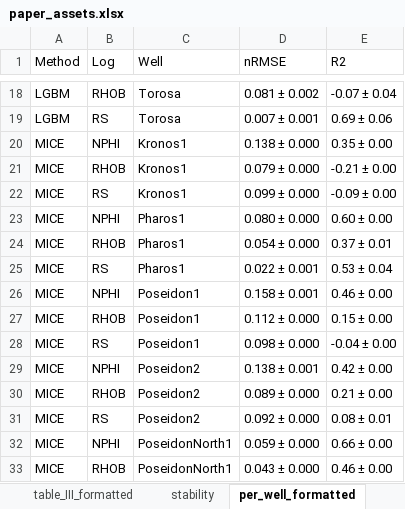
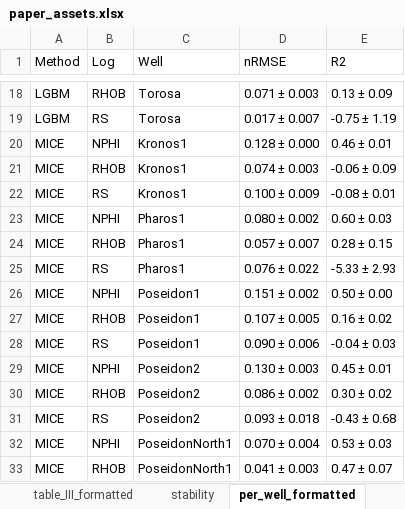
Before and after one commit to hpputro/lithology, an Excel workbook: results/paper/paper_assets.xlsx, sheet per_well_formatted, drawn as a sheet; only a part is shown, gaps mark what is left out; values as stored, in another font and other column widths than the file's, no borders; the diff covers the shown part only; the diff names each change by its address in the sheet, - before the commit and + after, or states it on an @@ line.

```diff
--- a/results/paper/paper_assets.xlsx (sheet per_well_formatted)
+++ b/results/paper/paper_assets.xlsx (sheet per_well_formatted)
-D18 (nRMSE): 0.081 ± 0.002
+D18 (nRMSE): 0.071 ± 0.003
-E18 (R2): -0.07 ± 0.04
+E18 (R2): 0.13 ± 0.09
-D19 (nRMSE): 0.007 ± 0.001
+D19 (nRMSE): 0.017 ± 0.007
-E19 (R2): 0.69 ± 0.06
+E19 (R2): -0.75 ± 1.19
-D20 (nRMSE): 0.138 ± 0.000
+D20 (nRMSE): 0.128 ± 0.000
-E20 (R2): 0.35 ± 0.00
+E20 (R2): 0.46 ± 0.01
-D21 (nRMSE): 0.079 ± 0.000
+D21 (nRMSE): 0.074 ± 0.003
-E21 (R2): -0.21 ± 0.00
+E21 (R2): -0.06 ± 0.09
-D22 (nRMSE): 0.099 ± 0.000
+D22 (nRMSE): 0.100 ± 0.009
-E22 (R2): -0.09 ± 0.00
+E22 (R2): -0.08 ± 0.01
-D23 (nRMSE): 0.080 ± 0.000
+D23 (nRMSE): 0.080 ± 0.002
-E23 (R2): 0.60 ± 0.00
+E23 (R2): 0.60 ± 0.03
-D24 (nRMSE): 0.054 ± 0.000
+D24 (nRMSE): 0.057 ± 0.007
-E24 (R2): 0.37 ± 0.01
+E24 (R2): 0.28 ± 0.15
-D25 (nRMSE): 0.022 ± 0.001
+D25 (nRMSE): 0.076 ± 0.022
-E25 (R2): 0.53 ± 0.04
+E25 (R2): -5.33 ± 2.93
-D26 (nRMSE): 0.158 ± 0.001
+D26 (nRMSE): 0.151 ± 0.002
-E26 (R2): 0.46 ± 0.00
+E26 (R2): 0.50 ± 0.00
-D27 (nRMSE): 0.112 ± 0.000
+D27 (nRMSE): 0.107 ± 0.005
-E27 (R2): 0.15 ± 0.00
+E27 (R2): 0.16 ± 0.02
-D28 (nRMSE): 0.098 ± 0.000
+D28 (nRMSE): 0.090 ± 0.006
-E28 (R2): -0.04 ± 0.00
+E28 (R2): -0.04 ± 0.03
-D29 (nRMSE): 0.138 ± 0.001
+D29 (nRMSE): 0.130 ± 0.003
-E29 (R2): 0.42 ± 0.00
+E29 (R2): 0.45 ± 0.01
-D30 (nRMSE): 0.089 ± 0.000
+D30 (nRMSE): 0.086 ± 0.002
-E30 (R2): 0.21 ± 0.00
+E30 (R2): 0.30 ± 0.02
-D31 (nRMSE): 0.092 ± 0.000
+D31 (nRMSE): 0.093 ± 0.018
-E31 (R2): 0.08 ± 0.01
+E31 (R2): -0.43 ± 0.68
-D32 (nRMSE): 0.059 ± 0.000
+D32 (nRMSE): 0.070 ± 0.004
-E32 (R2): 0.66 ± 0.00
+E32 (R2): 0.53 ± 0.03
-D33 (nRMSE): 0.043 ± 0.000
+D33 (nRMSE): 0.041 ± 0.003
-E33 (R2): 0.46 ± 0.00
+E33 (R2): 0.47 ± 0.07
```
Also changed, not shown: 70 edited cells elsewhere in this sheet, sheet stability, sheet table_II_formatted, sheet table_III_formatted, sheet mask_k_share, sheet mask_cells, 18 other files.
